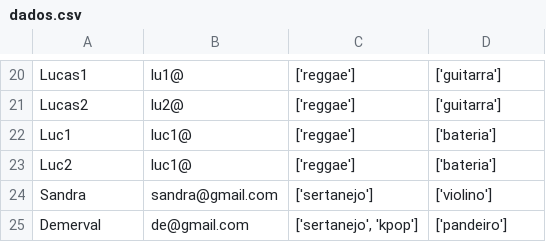
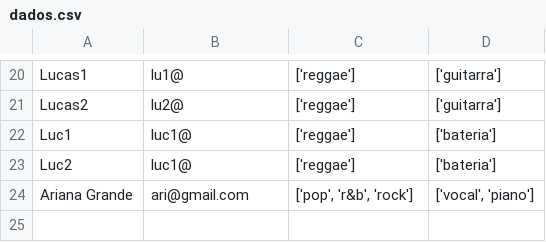
Before and after one commit to gperbone/topcoders-band-combination, a CSV file: dados.csv, drawn as a sheet; only a part is shown, gaps mark what is left out; removed rows and columns are numbered as before the commit, all else as after; the diff names each change by its address in the sheet, - before the commit and + after, or states it on an @@ line.

```diff
--- a/dados.csv
+++ b/dados.csv
-row 24: Sandra | sandra@gmail.com | ['sertanejo'] | ['violino']
-row 25: Demerval | de@gmail.com | ['sertanejo', 'kpop'] | ['pandeiro']
+row 24: Ariana Grande | ari@gmail.com | ['pop', 'r&b', 'rock'] | ['vocal', 'piano']
```
Also changed, not shown: 1 other file.
